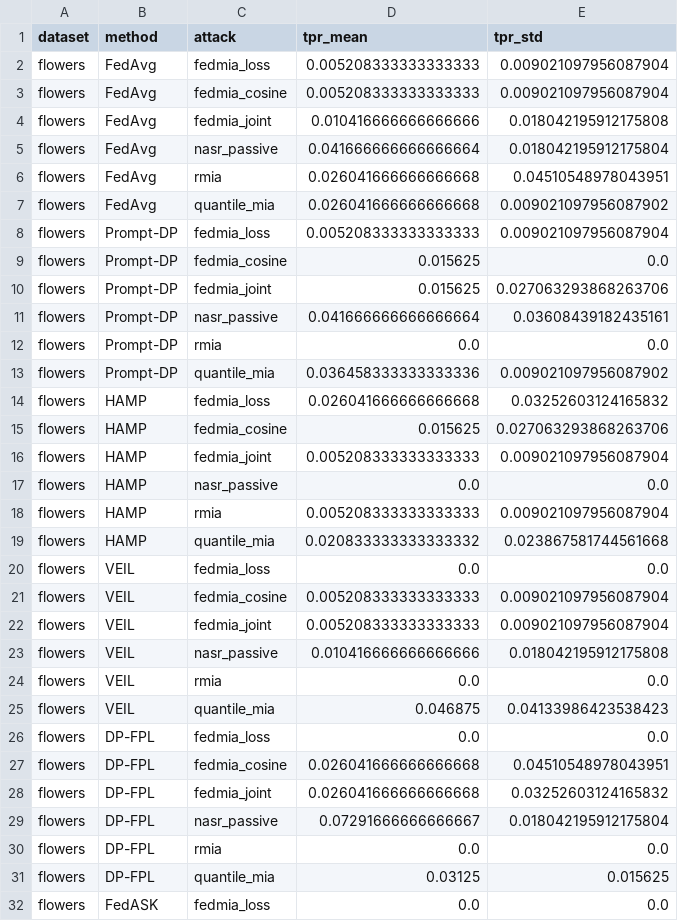
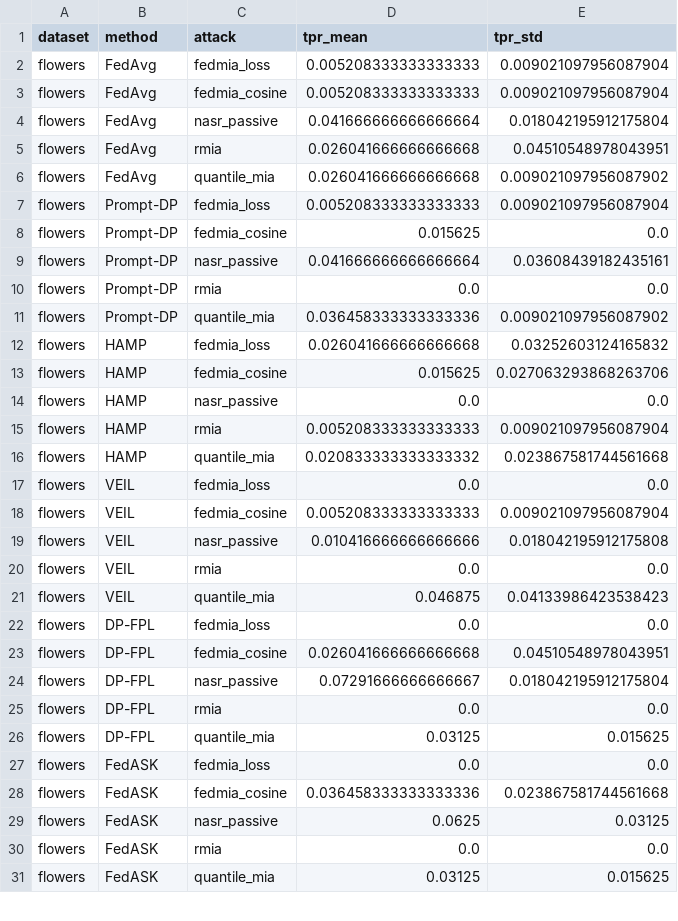
Before and after one commit to bo-wang-bob/Privacy, a CSV file: paper/aaai2027/evidence/attack_aggregate.csv, drawn as a sheet; only a part is shown; the shorter side is filled out with more unchanged rows; the diff covers the shown part only.

Commit message:
Remove custom FedMIA joint from paper

```diff
--- a/paper/aaai2027/evidence/attack_aggregate.csv
+++ b/paper/aaai2027/evidence/attack_aggregate.csv
@@ -3,3 +3,2 @@ flowers,FedAvg,fedmia_loss,0.005208333333333333,0.009021097956087904
 flowers,FedAvg,fedmia_cosine,0.005208333333333333,0.009021097956087904
-flowers,FedAvg,fedmia_joint,0.010416666666666666,0.018042195912175808
 flowers,FedAvg,nasr_passive,0.041666666666666664,0.018042195912175804
@@ -9,3 +8,2 @@ flowers,Prompt-DP,fedmia_loss,0.005208333333333333,0.009021097956087904
 flowers,Prompt-DP,fedmia_cosine,0.015625,0.0
-flowers,Prompt-DP,fedmia_joint,0.015625,0.027063293868263706
 flowers,Prompt-DP,nasr_passive,0.041666666666666664,0.03608439182435161
@@ -15,3 +13,2 @@ flowers,HAMP,fedmia_loss,0.026041666666666668,0.03252603124165832
 flowers,HAMP,fedmia_cosine,0.015625,0.027063293868263706
-flowers,HAMP,fedmia_joint,0.005208333333333333,0.009021097956087904
 flowers,HAMP,nasr_passive,0.0,0.0
@@ -21,3 +18,2 @@ flowers,VEIL,fedmia_loss,0.0,0.0
 flowers,VEIL,fedmia_cosine,0.005208333333333333,0.009021097956087904
-flowers,VEIL,fedmia_joint,0.005208333333333333,0.009021097956087904
 flowers,VEIL,nasr_passive,0.010416666666666666,0.018042195912175808
@@ -27,3 +23,2 @@ flowers,DP-FPL,fedmia_loss,0.0,0.0
 flowers,DP-FPL,fedmia_cosine,0.026041666666666668,0.04510548978043951
-flowers,DP-FPL,fedmia_joint,0.026041666666666668,0.03252603124165832
 flowers,DP-FPL,nasr_passive,0.07291666666666667,0.018042195912175804
```
Also changed, not shown: 13 removed rows elsewhere in this file, paper/aaai2027/evidence/ablation.csv, paper/aaai2027/evidence/aggregate.csv, 17 other files.
